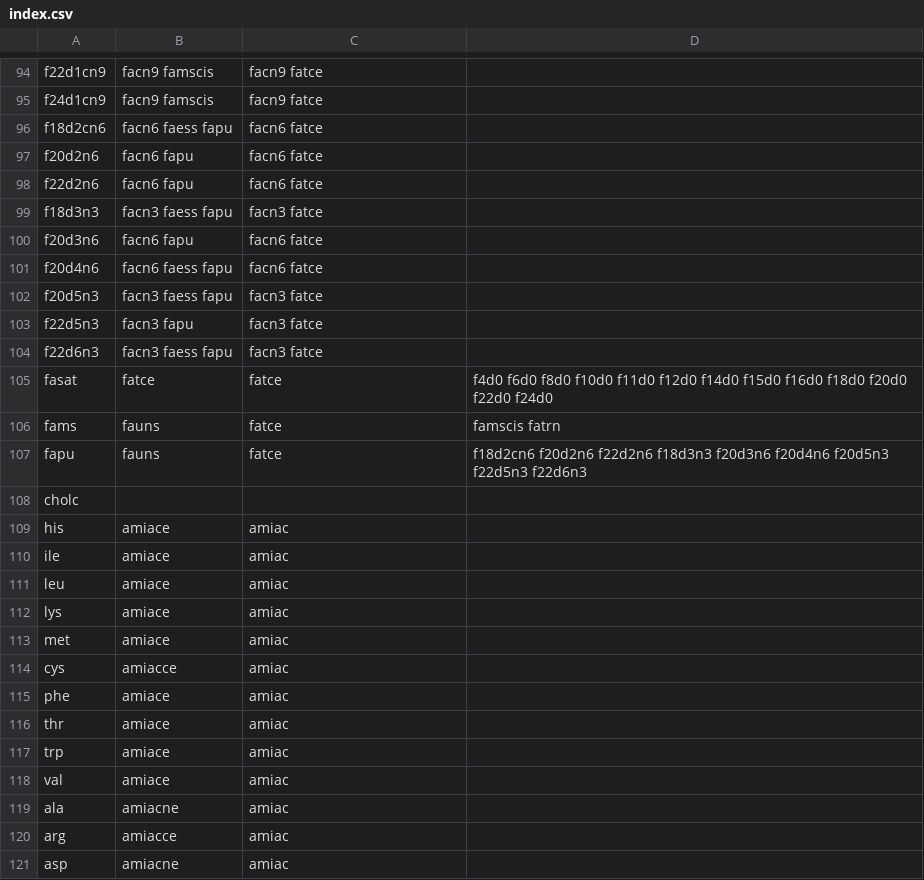
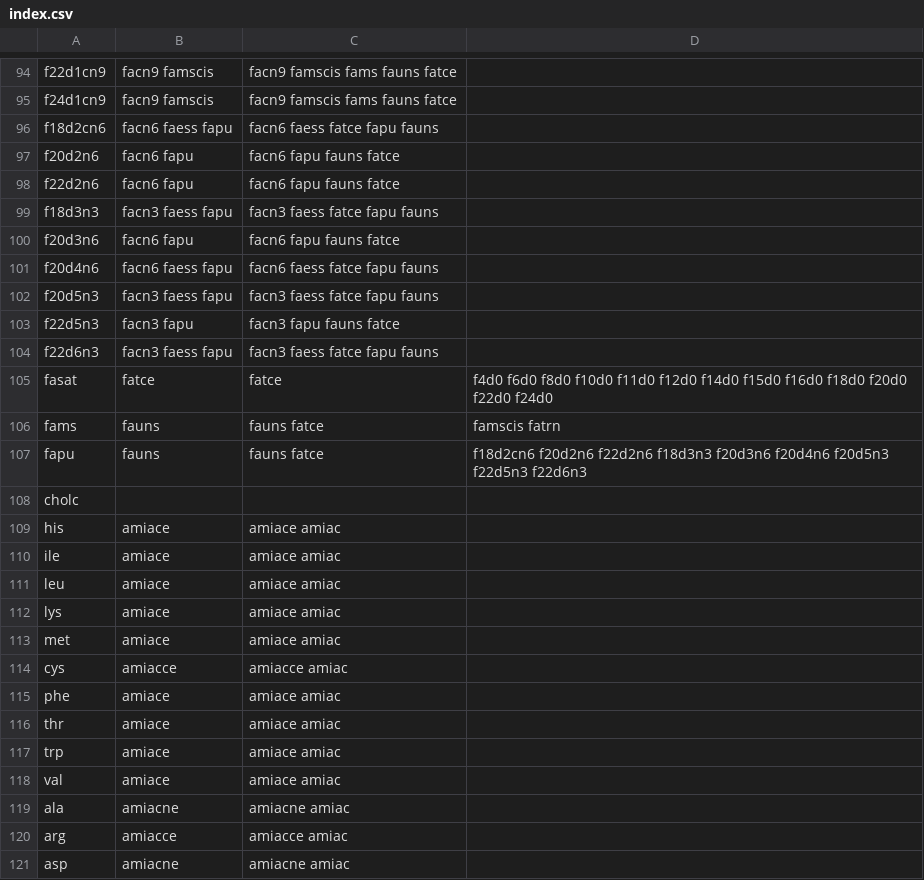
Before and after one commit to nodef/ifct2017, a CSV file: index.csv, drawn as a sheet; only a part is shown, gaps mark what is left out; the diff covers the shown part only; the diff names each change by its address in the sheet, - before the commit and + after, or states it on an @@ line.

```diff
--- a/index.csv
+++ b/index.csv
-C94:C95: facn9 fatce
+C94:C95: facn9 famscis fams fauns fatce
-C96: facn6 fatce
+C96: facn6 faess fatce fapu fauns
-C97:C98: facn6 fatce
+C97:C98: facn6 fapu fauns fatce
-C99: facn3 fatce
+C99: facn3 faess fatce fapu fauns
-C100: facn6 fatce
+C100: facn6 fapu fauns fatce
-C101: facn6 fatce
+C101: facn6 faess fatce fapu fauns
-C102: facn3 fatce
+C102: facn3 faess fatce fapu fauns
-C103: facn3 fatce
+C103: facn3 fapu fauns fatce
-C104: facn3 fatce
+C104: facn3 faess fatce fapu fauns
-C106:C107: fatce
+C106:C107: fauns fatce
-C109:C113: amiac
+C109:C113: amiace amiac
-C114: amiac
+C114: amiacce amiac
-C115:C118: amiac
+C115:C118: amiace amiac
-C119: amiac
+C119: amiacne amiac
-C120: amiac
+C120: amiacce amiac
-C121: amiac
+C121: amiacne amiac
```
Also changed, not shown: 82 edited cells elsewhere in this file, 4 other files.
